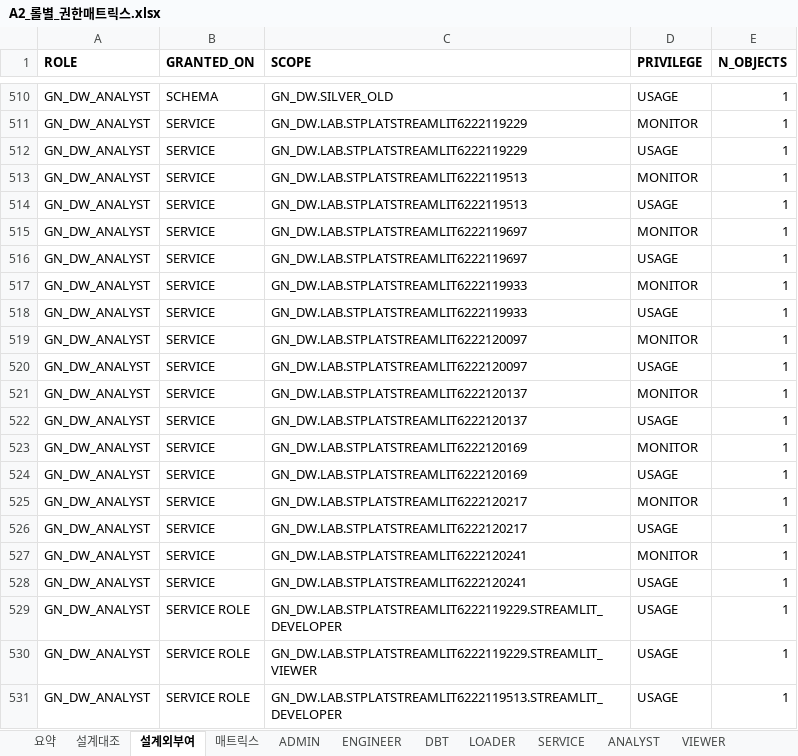
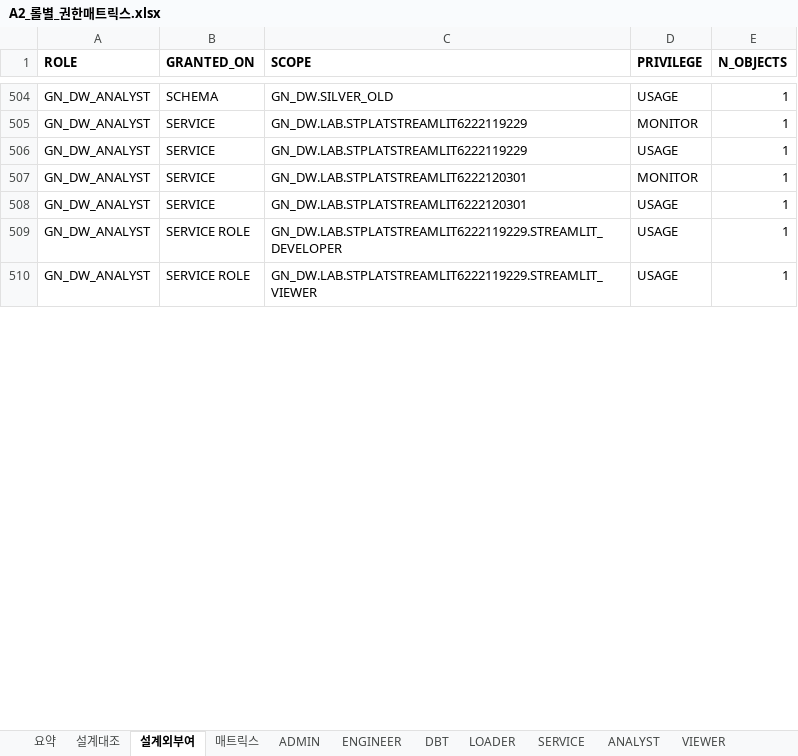
Before and after one commit to cih0802/snowflake_files, an Excel workbook: 85_실제 인수인계 문서/_ENV/ZL50263/A2_롤별_권한매트릭스.xlsx, sheet 설계외부여, drawn as a sheet; only a part is shown, gaps mark what is left out; values as stored, in another font and other column widths than the file's, no borders; removed rows and columns are numbered as before the commit, all else as after; the diff covers the shown part only; the diff names each change by its address in the sheet, - before the commit and + after, or states it on an @@ line.

```diff
--- a/85_실제 인수인계 문서/_ENV/ZL50263/A2_롤별_권한매트릭스.xlsx (sheet 설계외부여)
+++ b/85_실제 인수인계 문서/_ENV/ZL50263/A2_롤별_권한매트릭스.xlsx (sheet 설계외부여)
-row 513: GN_DW_ANALYST | SERVICE | GN_DW.LAB.STPLATSTREAMLIT6222119513 | MONITOR | 1
-row 514: GN_DW_ANALYST | SERVICE | GN_DW.LAB.STPLATSTREAMLIT6222119513 | USAGE | 1
-row 515: GN_DW_ANALYST | SERVICE | GN_DW.LAB.STPLATSTREAMLIT6222119697 | MONITOR | 1
-row 516: GN_DW_ANALYST | SERVICE | GN_DW.LAB.STPLATSTREAMLIT6222119697 | USAGE | 1
-row 517: GN_DW_ANALYST | SERVICE | GN_DW.LAB.STPLATSTREAMLIT6222119933 | MONITOR | 1
-row 518: GN_DW_ANALYST | SERVICE | GN_DW.LAB.STPLATSTREAMLIT6222119933 | USAGE | 1
-row 519: GN_DW_ANALYST | SERVICE | GN_DW.LAB.STPLATSTREAMLIT6222120097 | MONITOR | 1
-row 520: GN_DW_ANALYST | SERVICE | GN_DW.LAB.STPLATSTREAMLIT6222120097 | USAGE | 1
-C507:C508 (SCOPE): GN_DW.LAB.STPLATSTREAMLIT6222120137
+C507:C508 (SCOPE): GN_DW.LAB.STPLATSTREAMLIT6222120301
-row 523: GN_DW_ANALYST | SERVICE | GN_DW.LAB.STPLATSTREAMLIT6222120169 | MONITOR | 1
-row 524: GN_DW_ANALYST | SERVICE | GN_DW.LAB.STPLATSTREAMLIT6222120169 | USAGE | 1
-row 525: GN_DW_ANALYST | SERVICE | GN_DW.LAB.STPLATSTREAMLIT6222120217 | MONITOR | 1
-row 526: GN_DW_ANALYST | SERVICE | GN_DW.LAB.STPLATSTREAMLIT6222120217 | USAGE | 1
-row 527: GN_DW_ANALYST | SERVICE | GN_DW.LAB.STPLATSTREAMLIT6222120241 | MONITOR | 1
-row 528: GN_DW_ANALYST | SERVICE | GN_DW.LAB.STPLATSTREAMLIT6222120241 | USAGE | 1
-row 531: GN_DW_ANALYST | SERVICE ROLE | GN_DW.LAB.STPLATSTREAMLIT6222119513.STREAMLIT_DEVELOPER | USAGE | 1
```
Also changed, not shown: 6 added rows, 21 removed rows and 12 edited cells elsewhere in this sheet, sheet 매트릭스, sheet ANALYST, sheet 설계대조, sheet ADMIN, sheet DBT, sheet VIEWER, 4 more sheets, 85_실제 인수인계 문서/20_정식산출물/N03_통합데이터사전.xlsx, 85_실제 인수인계 문서/20_정식산출물/N05_테스트결과서.xlsx, 28 other files.
